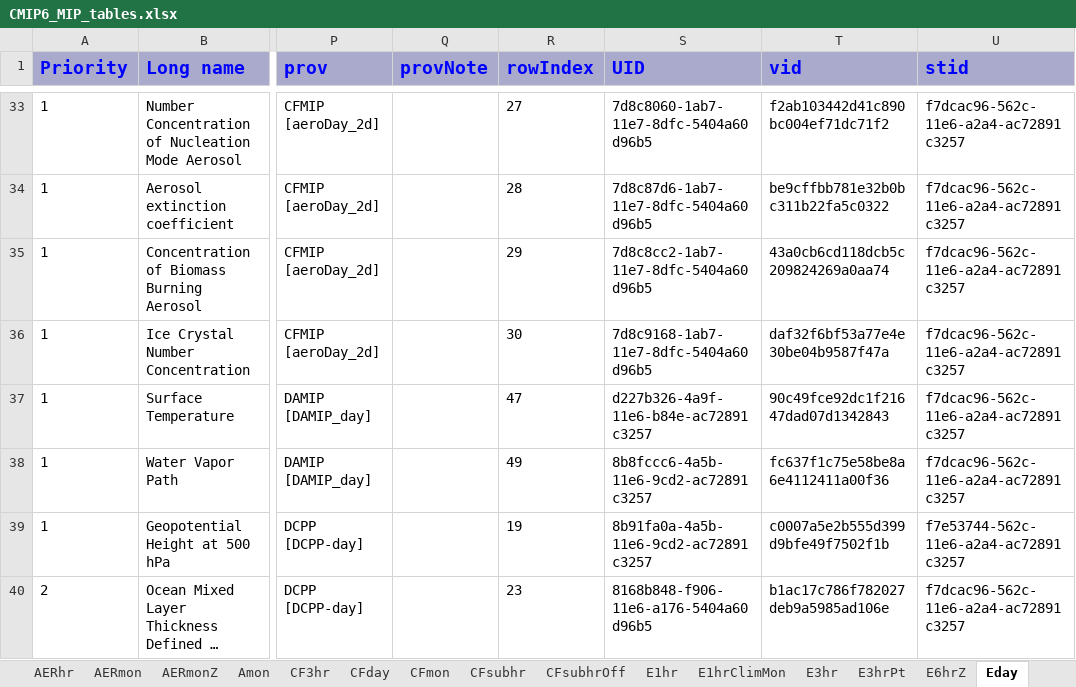
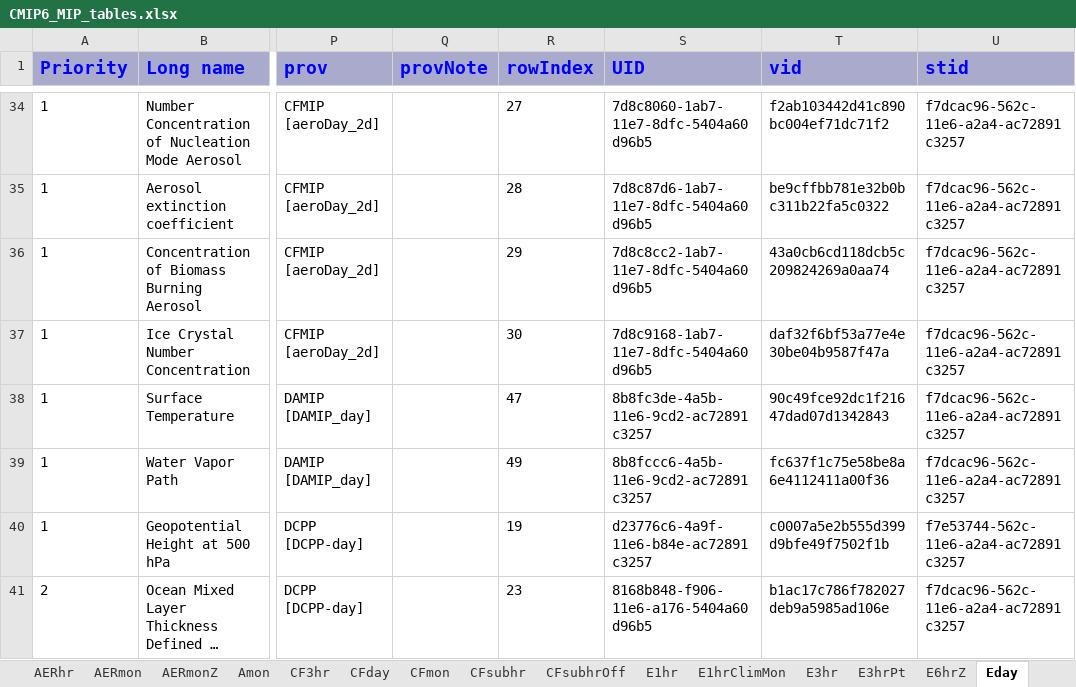
Before and after one commit to zklaus-cmip6/CMIP6dreq, an Excel workbook: dreqPy/docs/CMIP6_MIP_tables.xlsx, sheet Eday, drawn as a sheet; only a part is shown, gaps mark what is left out; long unchanged cells end in …; values as stored, in another font and other column widths than the file's, no borders; addresses are those after the commit; the diff covers the shown part only; the diff names each change by its address in the sheet, - before the commit and + after, or states it on an @@ line.

```diff
--- a/dreqPy/docs/CMIP6_MIP_tables.xlsx (sheet Eday)
+++ b/dreqPy/docs/CMIP6_MIP_tables.xlsx (sheet Eday)
-S38 (UID): d227b326-4a9f-11e6-b84e-ac72891c3257
+S38 (UID): 8b8fc3de-4a5b-11e6-9cd2-ac72891c3257
-S40 (UID): 8b91fa0a-4a5b-11e6-9cd2-ac72891c3257
+S40 (UID): d23776c6-4a9f-11e6-b84e-ac72891c3257
```
Also changed, not shown: 3 added rows, 4 removed rows and 14 edited cells elsewhere in this sheet, sheet Emon, sheet AERmon, sheet EmonZ, sheet E3hr, sheet Omon, sheet Efx, 19 more sheets, 4 other files.
